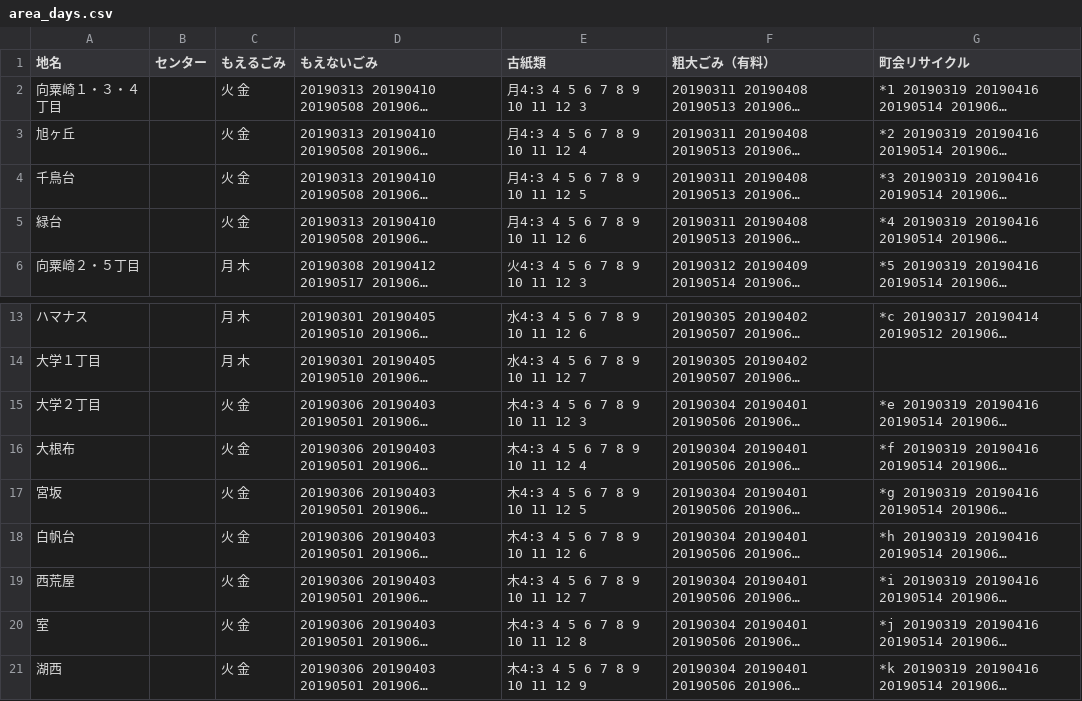
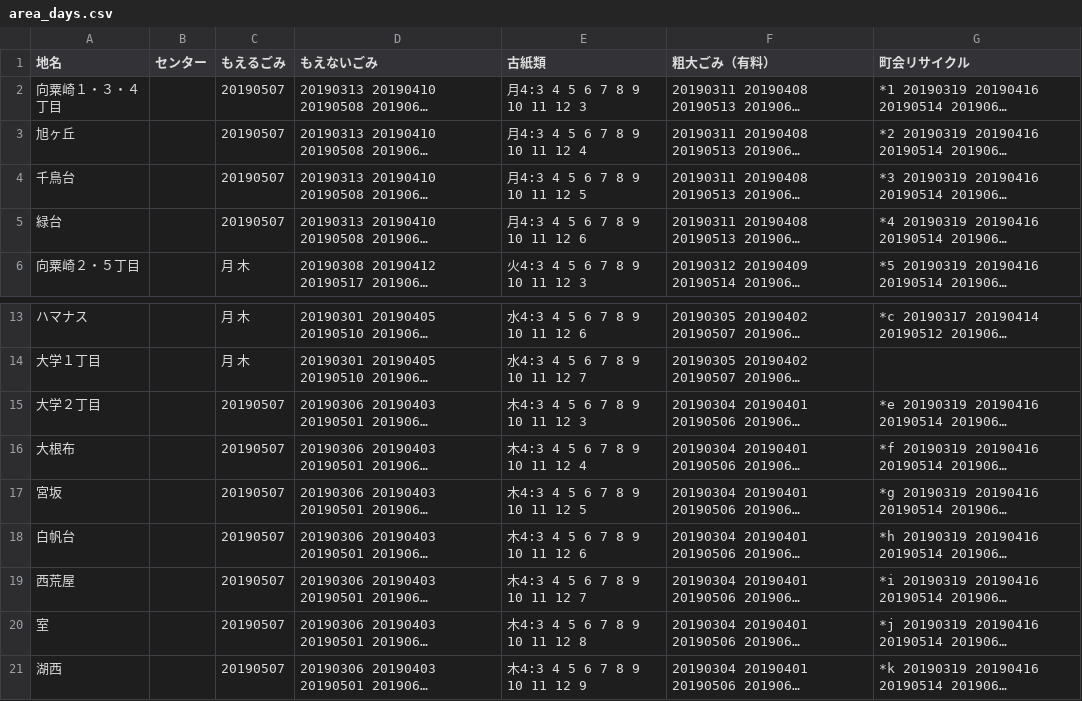
Before and after one commit to uchinada5374/5374, a CSV file: data/area_days.csv, drawn as a sheet; only a part is shown, gaps mark what is left out; long unchanged cells end in …; the diff names each change by its address in the sheet, - before the commit and + after, or states it on an @@ line.

Commit message:
10vver

```diff
--- a/data/area_days.csv
+++ b/data/area_days.csv
-C2:C5 (もえるごみ): 火 金
+C2:C5 (もえるごみ): 20190507
-C15:C21 (もえるごみ): 火 金
+C15:C21 (もえるごみ): 20190507
```
